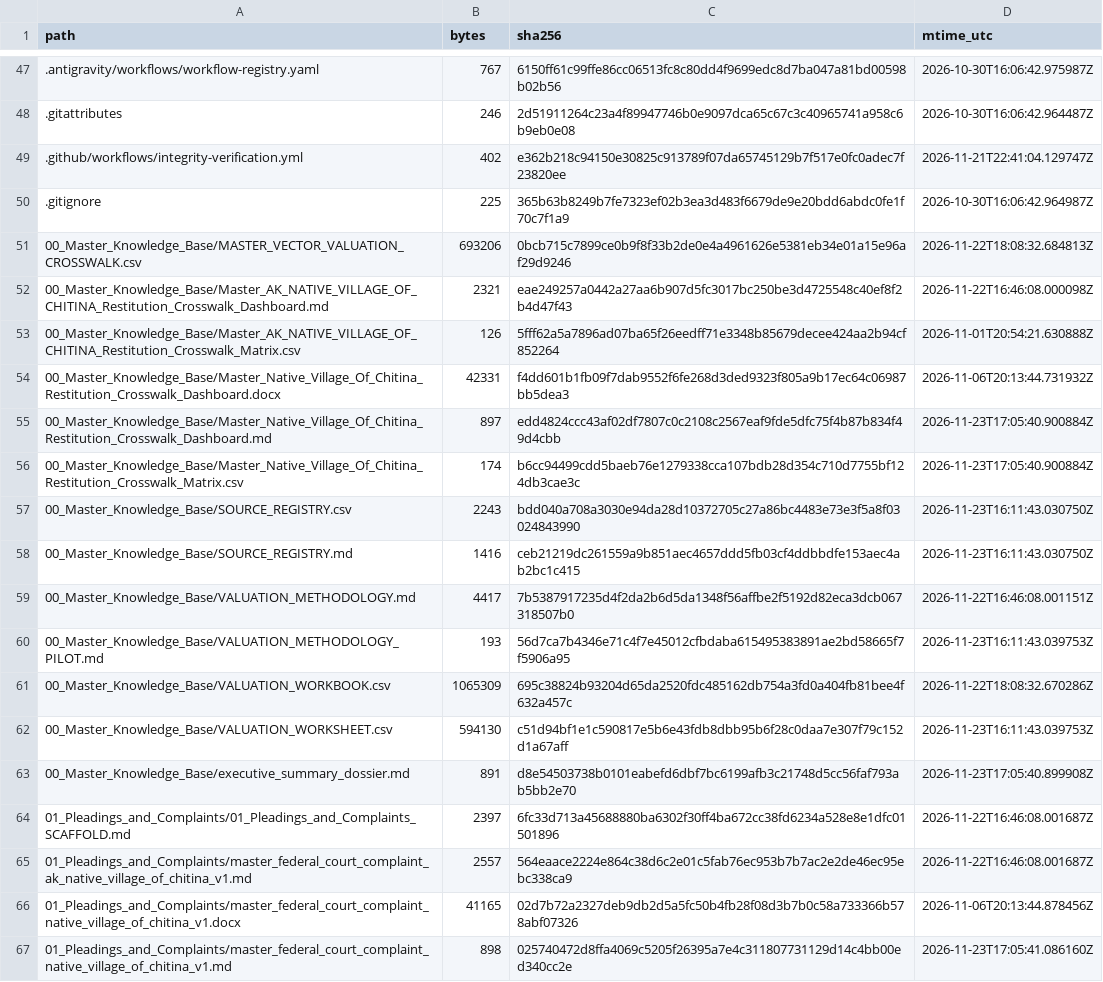
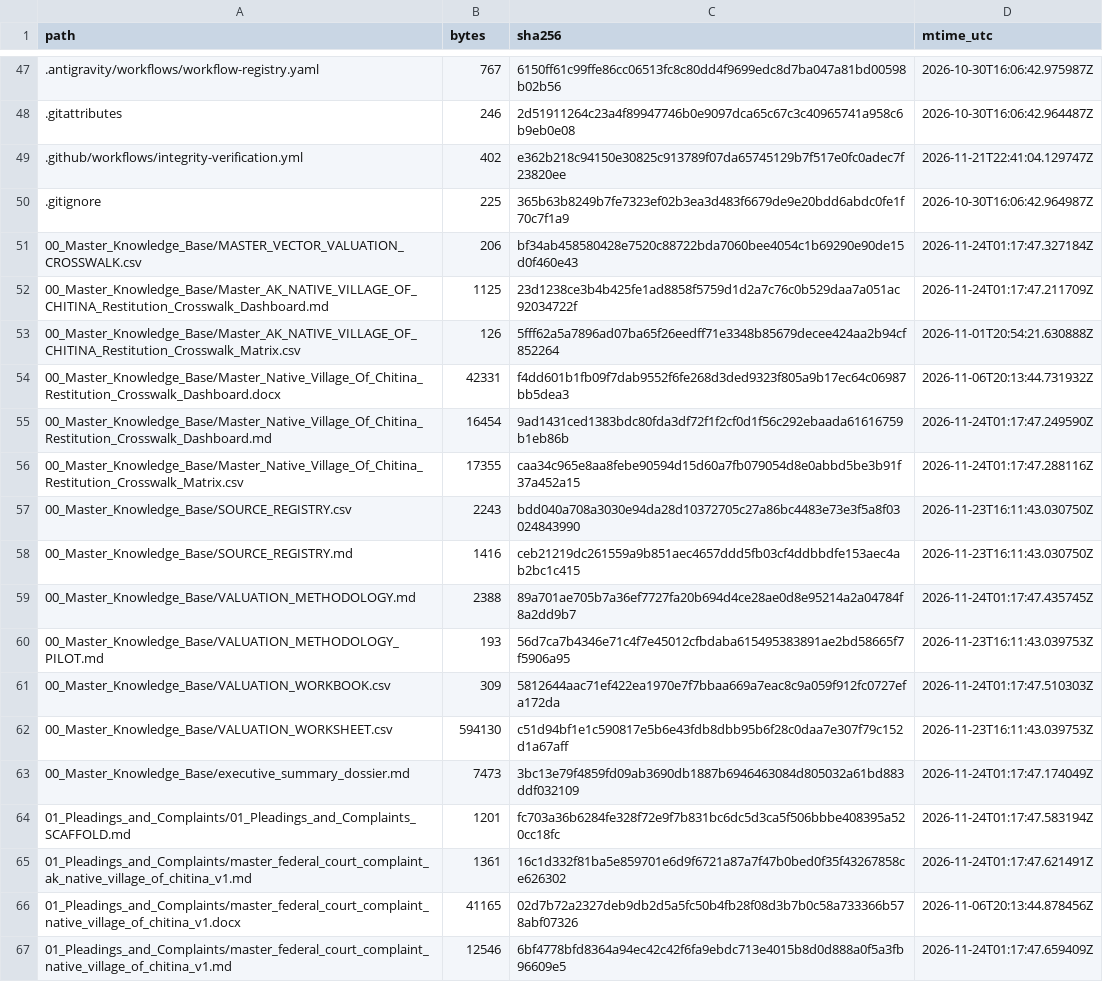
Before and after one commit to GlobalRestitutionAlliance/turtle-island-us-ak-native-village-of-chitina-master-litigation, a CSV file: 99_Archives_and_Manifests/MANIFEST_SHA256.csv, drawn as a sheet; only a part is shown, gaps mark what is left out; the diff covers the shown part only.

```diff
--- a/99_Archives_and_Manifests/MANIFEST_SHA256.csv
+++ b/99_Archives_and_Manifests/MANIFEST_SHA256.csv
@@ -50,18 +50,18 @@ path,bytes,sha256,mtime_utc
 .gitignore,225,365b63b8249b7fe7323ef02b3ea3d483f6679de9e20bdd6abdc0fe1f70c7f1a9,2026-10-30T16:06:42.964987Z
-00_Master_Knowledge_Base/MASTER_VECTOR_VALUATION_CROSSWALK.csv,693206,0bcb715c7899ce0b9f8f33b2de0e4a4961626e5381eb34e01a15e96af29d9246,2026-11-22T18:08:32.684813Z
-00_Master_Knowledge_Base/Master_AK_NATIVE_VILLAGE_OF_CHITINA_Restitution_Crosswalk_Dashboard.md,2321,eae249257a0442a27aa6b907d5fc3017bc250be3d4725548c40ef8f2b4d47f43,2026-11-22T16:46:08.000098Z
+00_Master_Knowledge_Base/MASTER_VECTOR_VALUATION_CROSSWALK.csv,206,bf34ab458580428e7520c88722bda7060bee4054c1b69290e90de15d0f460e43,2026-11-24T01:17:47.327184Z
+00_Master_Knowledge_Base/Master_AK_NATIVE_VILLAGE_OF_CHITINA_Restitution_Crosswalk_Dashboard.md,1125,23d1238ce3b4b425fe1ad8858f5759d1d2a7c76c0b529daa7a051ac92034722f,2026-11-24T01:17:47.211709Z
 00_Master_Knowledge_Base/Master_AK_NATIVE_VILLAGE_OF_CHITINA_Restitution_Crosswalk_Matrix.csv,126,5fff62a5a7896ad07ba65f26eedff71e3348b85679decee424aa2b94cf852264,2026-11-01T20:54:21.630888Z
 00_Master_Knowledge_Base/Master_Native_Village_Of_Chitina_Restitution_Crosswalk_Dashboard.docx,42331,f4dd601b1fb09f7dab9552f6fe268d3ded9323f805a9b17ec64c06987bb5dea3,2026-11-06T20:13:44.731932Z
-00_Master_Knowledge_Base/Master_Native_Village_Of_Chitina_Restitution_Crosswalk_Dashboard.md,897,edd4824ccc43af02df7807c0c2108c2567eaf9fde5dfc75f4b87b834f49d4cbb,2026-11-23T17:05:40.900884Z
-00_Master_Knowledge_Base/Master_Native_Village_Of_Chitina_Restitution_Crosswalk_Matrix.csv,174,b6cc94499cdd5baeb76e1279338cca107bdb28d354c710d7755bf124db3cae3c,2026-11-23T17:05:40.900884Z
+00_Master_Knowledge_Base/Master_Native_Village_Of_Chitina_Restitution_Crosswalk_Dashboard.md,16454,9ad1431ced1383bdc80fda3df72f1f2cf0d1f56c292ebaada61616759b1eb86b,2026-11-24T01:17:47.249590Z
+00_Master_Knowledge_Base/Master_Native_Village_Of_Chitina_Restitution_Crosswalk_Matrix.csv,17355,caa34c965e8aa8febe90594d15d60a7fb079054d8e0abbd5be3b91f37a452a15,2026-11-24T01:17:47.288116Z
 00_Master_Knowledge_Base/SOURCE_REGISTRY.csv,2243,bdd040a708a3030e94da28d10372705c27a86bc4483e73e3f5a8f03024843990,2026-11-23T16:11:43.030750Z
 00_Master_Knowledge_Base/SOURCE_REGISTRY.md,1416,ceb21219dc261559a9b851aec4657ddd5fb03cf4ddbbdfe153aec4ab2bc1c415,2026-11-23T16:11:43.030750Z
-00_Master_Knowledge_Base/VALUATION_METHODOLOGY.md,4417,7b5387917235d4f2da2b6d5da1348f56affbe2f5192d82eca3dcb067318507b0,2026-11-22T16:46:08.001151Z
+00_Master_Knowledge_Base/VALUATION_METHODOLOGY.md,2388,89a701ae705b7a36ef7727fa20b694d4ce28ae0d8e95214a2a04784f8a2dd9b7,2026-11-24T01:17:47.435745Z
 00_Master_Knowledge_Base/VALUATION_METHODOLOGY_PILOT.md,193,56d7ca7b4346e71c4f7e45012cfbdaba615495383891ae2bd58665f7f5906a95,2026-11-23T16:11:43.039753Z
-00_Master_Knowledge_Base/VALUATION_WORKBOOK.csv,1065309,695c38824b93204d65da2520fdc485162db754a3fd0a404fb81bee4f632a457c,2026-11-22T18:08:32.670286Z
+00_Master_Knowledge_Base/VALUATION_WORKBOOK.csv,309,5812644aac71ef422ea1970e7f7bbaa669a7eac8c9a059f912fc0727efa172da,2026-11-24T01:17:47.510303Z
 00_Master_Knowledge_Base/VALUATION_WORKSHEET.csv,594130,c51d94bf1e1c590817e5b6e43fdb8dbb95b6f28c0daa7e307f79c152d1a67aff,2026-11-23T16:11:43.039753Z
-00_Master_Knowledge_Base/executive_summary_dossier.md,891,d8e54503738b0101eabefd6dbf7bc6199afb3c21748d5cc56faf793ab5bb2e70,2026-11-23T17:05:40.899908Z
-01_Pleadings_and_Complaints/01_Pleadings_and_Complaints_SCAFFOLD.md,2397,6fc33d713a45688880ba6302f30ff4ba672cc38fd6234a528e8e1dfc01501896,2026-11-22T16:46:08.001687Z
-01_Pleadings_and_Complaints/master_federal_court_complaint_ak_native_village_of_chitina_v1.md,2557,564eaace2224e864c38d6c2e01c5fab76ec953b7b7ac2e2de46ec95ebc338ca9,2026-11-22T16:46:08.001687Z
+00_Master_Knowledge_Base/executive_summary_dossier.md,7473,3bc13e79f4859fd09ab3690db1887b6946463084d805032a61bd883ddf032109,2026-11-24T01:17:47.174049Z
+01_Pleadings_and_Complaints/01_Pleadings_and_Complaints_SCAFFOLD.md,1201,fc703a36b6284fe328f72e9f7b831bc6dc5d3ca5f506bbbe408395a520cc18fc,2026-11-24T01:17:47.583194Z
+01_Pleadings_and_Complaints/master_federal_court_complaint_ak_native_village_of_chitina_v1.md,1361,16c1d332f81ba5e859701e6d9f6721a87a7f47b0bed0f35f43267858ce626302,2026-11-24T01:17:47.621491Z
 01_Pleadings_and_Complaints/master_federal_court_complaint_native_village_of_chitina_v1.docx,41165,02d7b72a2327deb9db2d5a5fc50b4fb28f08d3b7b0c58a733366b578abf07326,2026-11-06T20:13:44.878456Z
-01_Pleadings_and_Complaints/master_federal_court_complaint_native_village_of_chitina_v1.md,898,025740472d8ffa4069c5205f26395a7e4c311807731129d14c4bb00ed340cc2e,2026-11-23T17:05:41.086160Z
+01_Pleadings_and_Complaints/master_federal_court_complaint_native_village_of_chitina_v1.md,12546,6bf4778bfd8364a94ec42c42f6fa9ebdc713e4015b8d0d888a0f5a3fb96609e5,2026-11-24T01:17:47.659409Z
```
Also changed, not shown: 86 edited cells elsewhere in this file, 39 other files.
